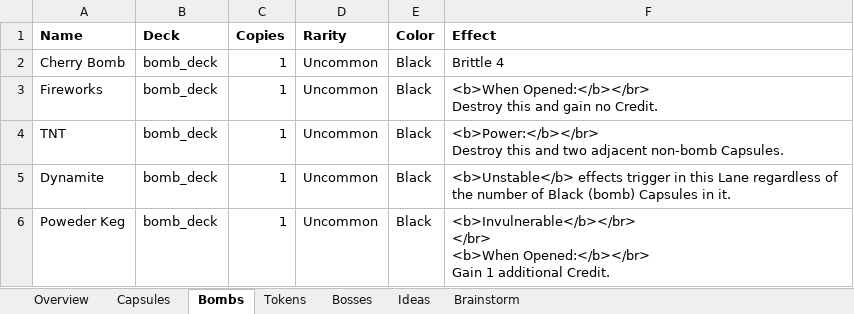
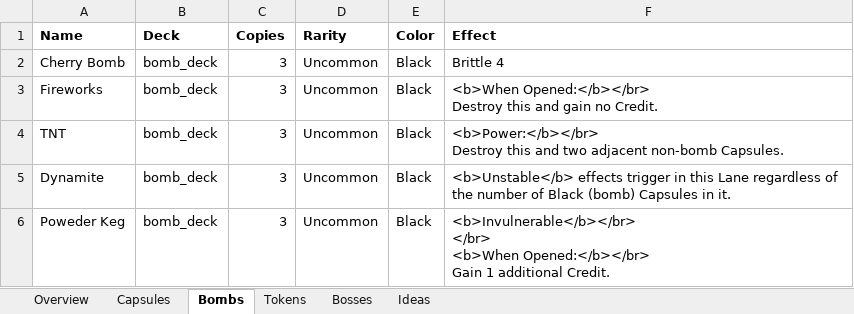
Before and after one commit to EmilRosen/ballers, an Excel workbook: Cards.xlsx, sheet Bombs, drawn as a sheet; values as stored, in another font and other column widths than the file's, no borders; charts and pictures not drawn; the diff names each change by its address in the sheet, - before the commit and + after, or states it on an @@ line.

```diff
--- a/Cards.xlsx (sheet Bombs)
+++ b/Cards.xlsx (sheet Bombs)
-sheet tab: Brainstorm
-C2:C6 (Copies): 1
+C2:C6 (Copies): 3
```
Also changed, not shown: sheet Capsules, sheet Ideas, charts or pictures, 21 other files.
